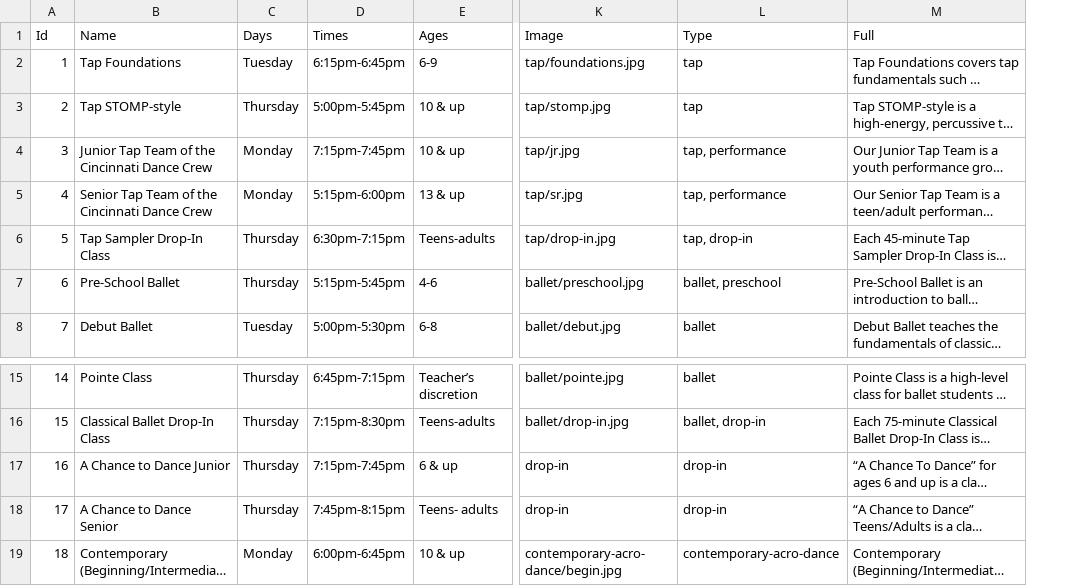
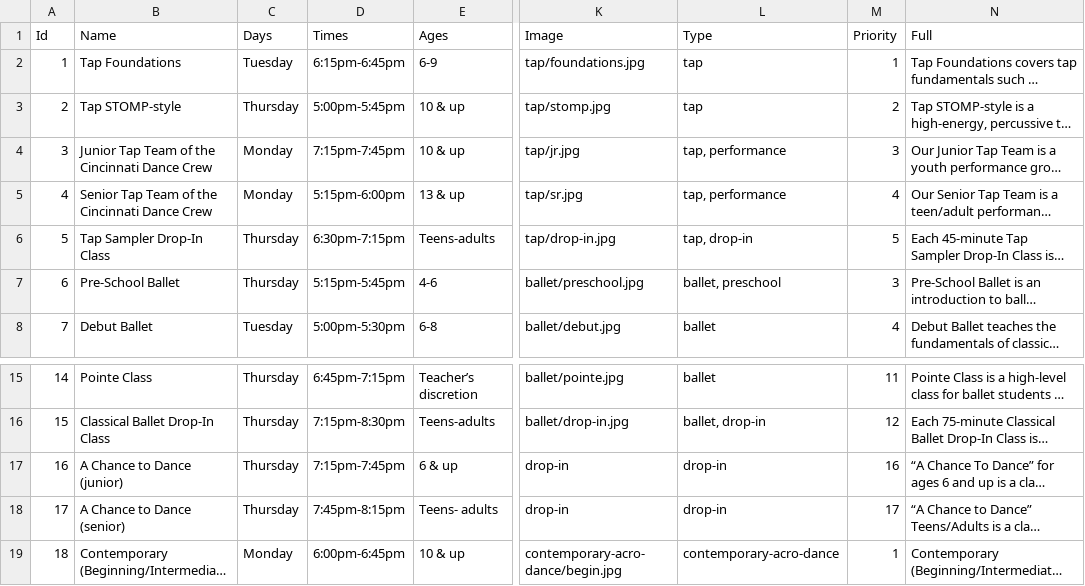
Before and after one commit to johnameyer/cincinnati-dance-website, a CSV file: data/master-sheet.csv, drawn as a sheet; only a part is shown, gaps mark what is left out; long unchanged cells end in …; the diff names each change by its address in the sheet, - before the commit and + after, or states it on an @@ line.

```diff
--- a/data/master-sheet.csv
+++ b/data/master-sheet.csv
+column M (Priority), rows 2-8: 1 | 2 | 3 | 4 | 5 | 3 | 4; rows 15-19: 11 | 12 | 16 | 17 | 1
-B17 (Name): A Chance to Dance Junior
+B17 (Name): A Chance to Dance (junior)
-B18 (Name): A Chance to Dance Senior
+B18 (Name): A Chance to Dance (senior)
```
Also changed, not shown: 5 other files.
